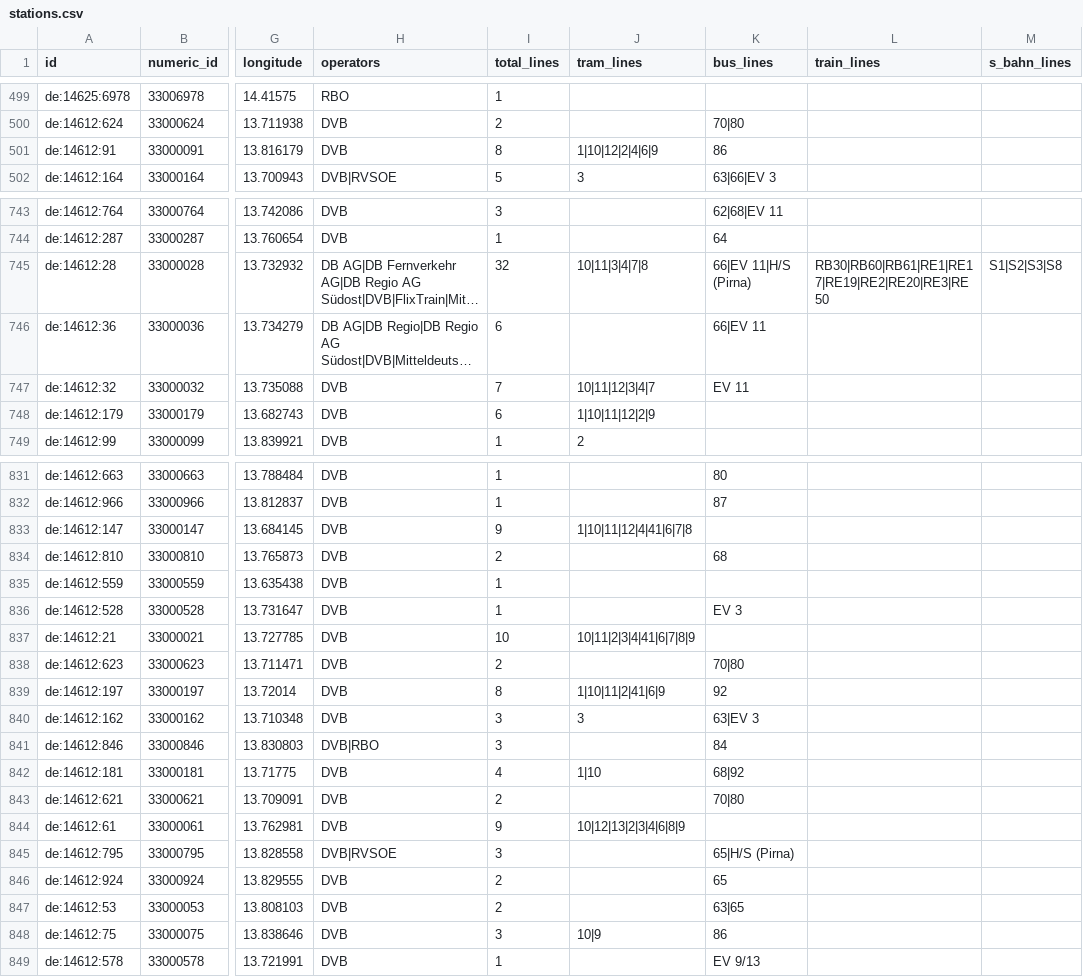
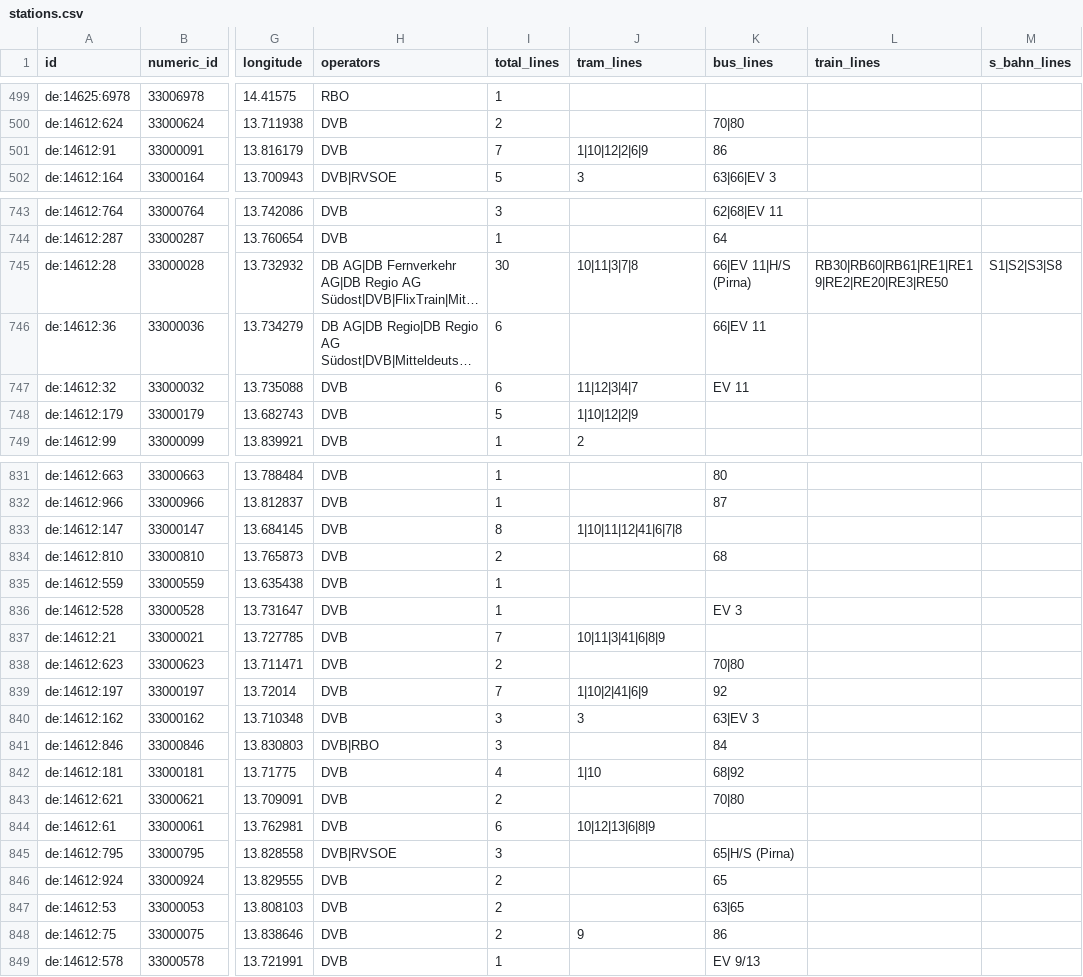
Before and after one commit to kiliankoe/vvo, a CSV file: data/stations.csv, drawn as a sheet; only a part is shown, gaps mark what is left out; long unchanged cells end in …; the diff covers the shown part only; the diff names each change by its address in the sheet, - before the commit and + after, or states it on an @@ line.

```diff
--- a/data/stations.csv
+++ b/data/stations.csv
-I501 (total_lines): 8
+I501 (total_lines): 7
-J501 (tram_lines): 1|10|12|2|4|6|9
+J501 (tram_lines): 1|10|12|2|6|9
-I745 (total_lines): 32
+I745 (total_lines): 30
-J745 (tram_lines): 10|11|3|4|7|8
+J745 (tram_lines): 10|11|3|7|8
-L745 (train_lines): RB30|RB60|RB61|RE1|RE17|RE19|RE2|RE20|RE3|RE50
+L745 (train_lines): RB30|RB60|RB61|RE1|RE19|RE2|RE20|RE3|RE50
-I747 (total_lines): 7
+I747 (total_lines): 6
-J747 (tram_lines): 10|11|12|3|4|7
+J747 (tram_lines): 11|12|3|4|7
-I748 (total_lines): 6
+I748 (total_lines): 5
-J748 (tram_lines): 1|10|11|12|2|9
+J748 (tram_lines): 1|10|12|2|9
-I833 (total_lines): 9
+I833 (total_lines): 8
-J833 (tram_lines): 1|10|11|12|4|41|6|7|8
+J833 (tram_lines): 1|10|11|12|41|6|7|8
-I837 (total_lines): 10
+I837 (total_lines): 7
-J837 (tram_lines): 10|11|2|3|4|41|6|7|8|9
+J837 (tram_lines): 10|11|3|41|6|8|9
-I839 (total_lines): 8
+I839 (total_lines): 7
-J839 (tram_lines): 1|10|11|2|41|6|9
+J839 (tram_lines): 1|10|2|41|6|9
-I844 (total_lines): 9
+I844 (total_lines): 6
-J844 (tram_lines): 10|12|13|2|3|4|6|8|9
+J844 (tram_lines): 10|12|13|6|8|9
-I848 (total_lines): 3
+I848 (total_lines): 2
-J848 (tram_lines): 10|9
+J848 (tram_lines): 9
```
Also changed, not shown: 159 edited cells elsewhere in this file, 3 other files.
